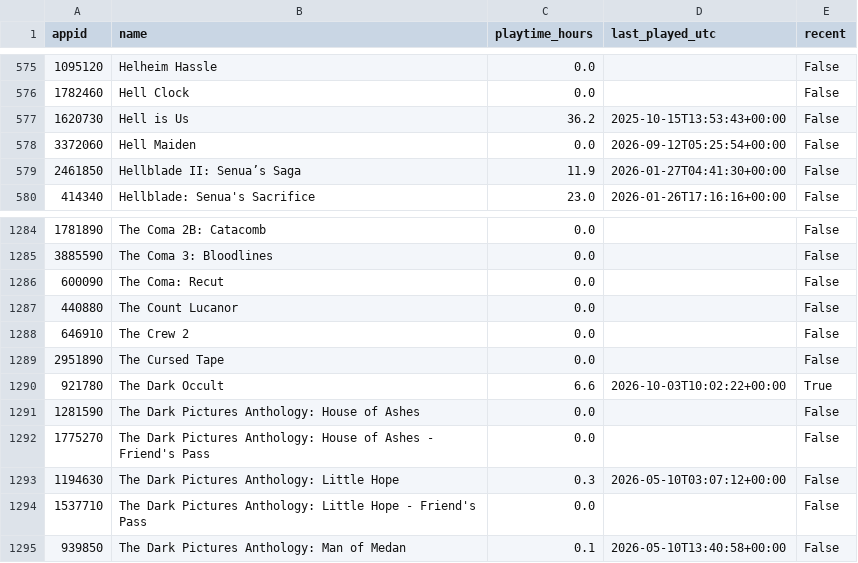
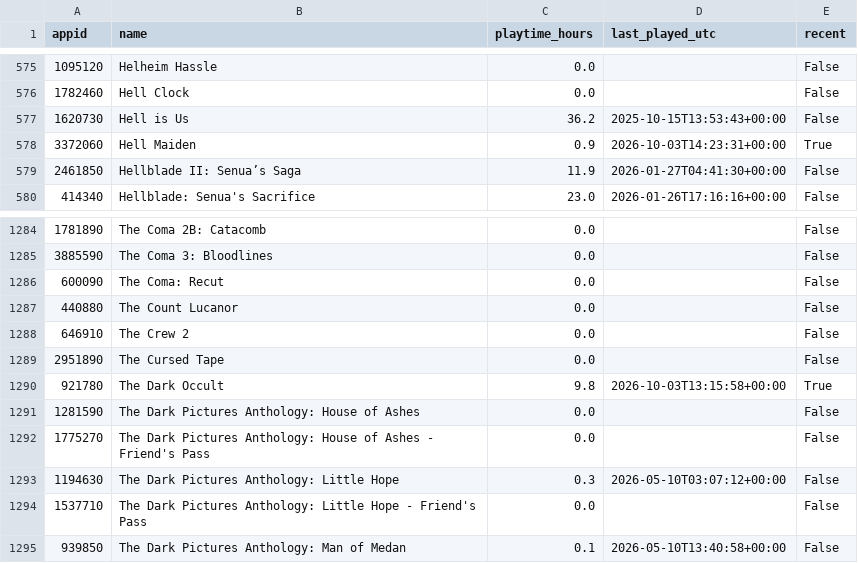
Before and after one commit to loiey8848-blip/steam-data, a CSV file: data/library.csv, drawn as a sheet; only a part is shown, gaps mark what is left out.

Commit message:
Update Steam library, wishlist and achievements

```diff
--- a/data/library.csv
+++ b/data/library.csv
@@ -577,3 +577,3 @@
 1620730,Hell is Us,36.2,2025-10-15T13:53:43+00:00,False
-3372060,Hell Maiden,0.0,2026-09-12T05:25:54+00:00,False
+3372060,Hell Maiden,0.9,2026-10-03T14:23:31+00:00,True
 2461850,Hellblade II: Senua’s Saga,11.9,2026-01-27T04:41:30+00:00,False
@@ -1289,3 +1289,3 @@
 2951890,The Cursed Tape,0.0,,False
-921780,The Dark Occult,6.6,2026-10-03T10:02:22+00:00,True
+921780,The Dark Occult,9.8,2026-10-03T13:15:58+00:00,True
 1281590,The Dark Pictures Anthology: House of Ashes,0.0,,False
```
Also changed, not shown: data/achievement-summary.csv, 27 other files.
